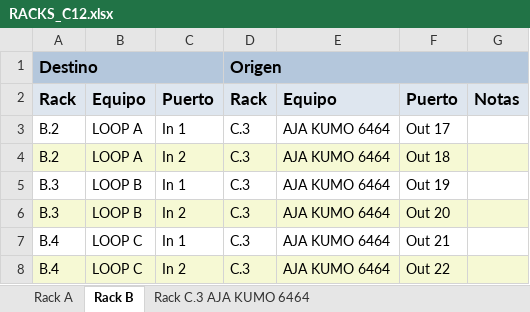
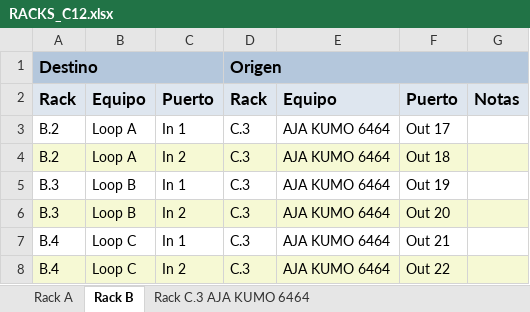
Before and after one commit to mmuccillo55/A7K9X2QF, an Excel workbook: RACKS_C12.xlsx, sheet Rack B, drawn as a sheet; values as stored, in another font and other column widths than the file's, no borders; charts and pictures not drawn; the diff names each change by its address in the sheet, - before the commit and + after, or states it on an @@ line.

```diff
--- a/RACKS_C12.xlsx (sheet Rack B)
+++ b/RACKS_C12.xlsx (sheet Rack B)
-B3:B4: LOOP A
+B3:B4: Loop A
-B5:B6: LOOP B
+B5:B6: Loop B
-B7:B8: LOOP C
+B7:B8: Loop C
```
Also changed, not shown: sheet Rack C.3 AJA KUMO 6464, sheet Rack A, sheet Rack D.7 openGear X, sheet Rack F.7 FOR A HVS-390HS, 2 other files.
